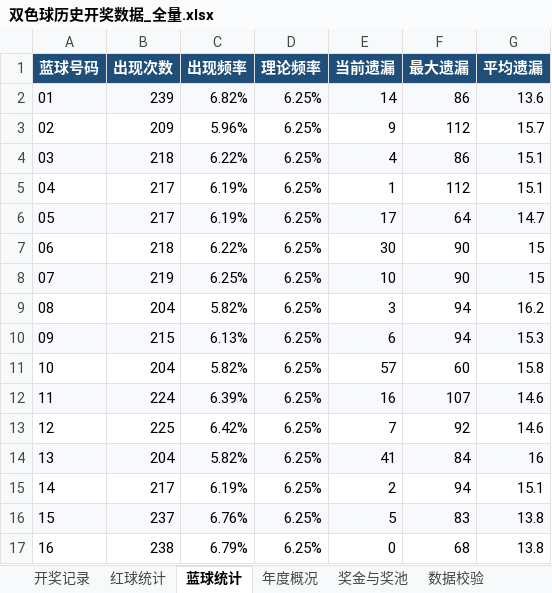
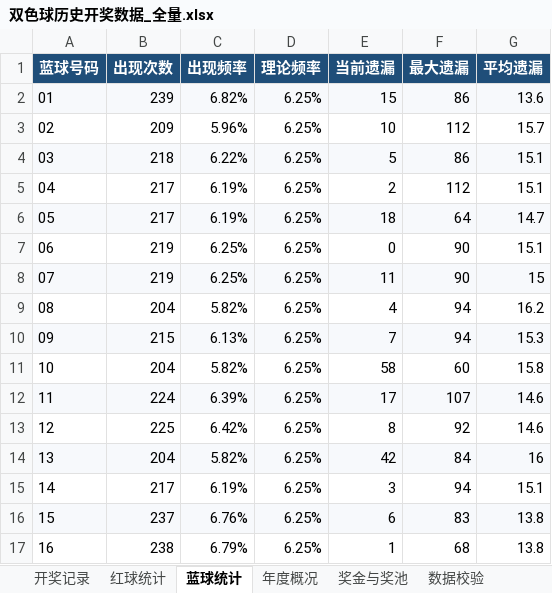
Before and after one commit to zhengxinyu13/shuangseqiu-predictor, an Excel workbook: data/双色球历史开奖数据_全量.xlsx, sheet 蓝球统计, drawn as a sheet; values as stored, in another font and other column widths than the file's, no borders; the diff names each change by its address in the sheet, - before the commit and + after, or states it on an @@ line.

```diff
--- a/data/双色球历史开奖数据_全量.xlsx (sheet 蓝球统计)
+++ b/data/双色球历史开奖数据_全量.xlsx (sheet 蓝球统计)
-E2 (当前遗漏): 14
+E2 (当前遗漏): 15
-E3 (当前遗漏): 9
+E3 (当前遗漏): 10
-E4 (当前遗漏): 4
+E4 (当前遗漏): 5
-E5 (当前遗漏): 1
+E5 (当前遗漏): 2
-E6 (当前遗漏): 17
+E6 (当前遗漏): 18
-B7 (出现次数): 218
+B7 (出现次数): 219
-C7 (出现频率): 6.22%
+C7 (出现频率): 6.25%
-E7 (当前遗漏): 30
+E7 (当前遗漏): 0
-G7 (平均遗漏): 15
+G7 (平均遗漏): 15.1
-E8 (当前遗漏): 10
+E8 (当前遗漏): 11
-E9 (当前遗漏): 3
+E9 (当前遗漏): 4
-E10 (当前遗漏): 6
+E10 (当前遗漏): 7
-E11 (当前遗漏): 57
+E11 (当前遗漏): 58
-E12 (当前遗漏): 16
+E12 (当前遗漏): 17
-E13 (当前遗漏): 7
+E13 (当前遗漏): 8
-E14 (当前遗漏): 41
+E14 (当前遗漏): 42
-E15 (当前遗漏): 2
+E15 (当前遗漏): 3
-E16 (当前遗漏): 5
+E16 (当前遗漏): 6
-E17 (当前遗漏): 0
+E17 (当前遗漏): 1
```
Also changed, not shown: sheet 数据校验, sheet 红球统计, sheet 年度概况, sheet 开奖记录, sheet 奖金与奖池, 12 other files.
